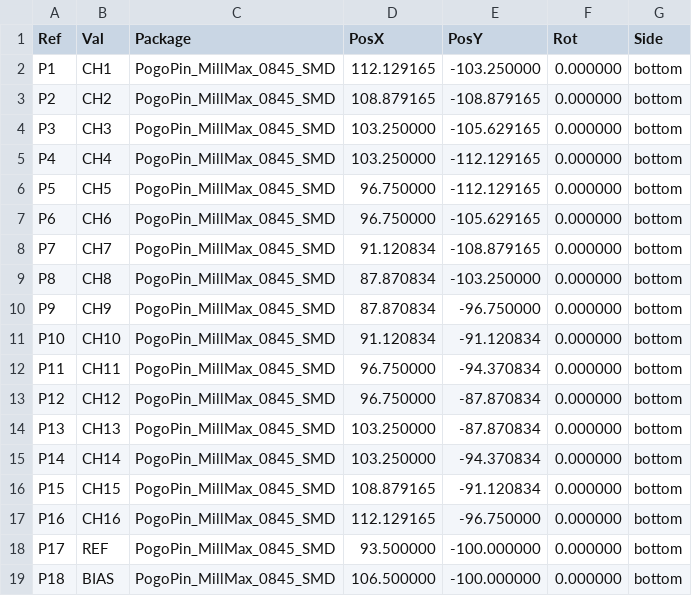
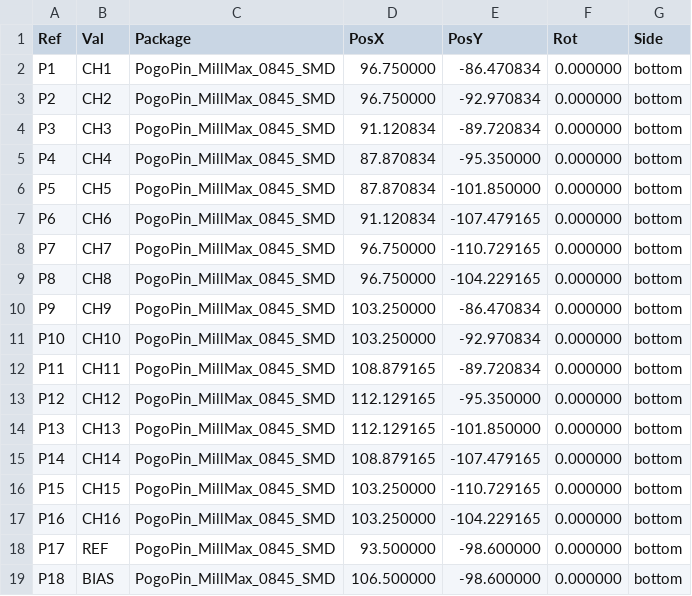
Before and after one commit to inspizzz/squid-16, a CSV file: hardware/production/positions-bottom.csv, drawn as a sheet.

```diff
--- a/hardware/production/positions-bottom.csv
+++ b/hardware/production/positions-bottom.csv
@@ -1,19 +1,19 @@
 Ref,Val,Package,PosX,PosY,Rot,Side
-"P1","CH1","PogoPin_MillMax_0845_SMD",112.129165,-103.250000,0.000000,bottom
-"P2","CH2","PogoPin_MillMax_0845_SMD",108.879165,-108.879165,0.000000,bottom
-"P3","CH3","PogoPin_MillMax_0845_SMD",103.250000,-105.629165,0.000000,bottom
-"P4","CH4","PogoPin_MillMax_0845_SMD",103.250000,-112.129165,0.000000,bottom
-"P5","CH5","PogoPin_MillMax_0845_SMD",96.750000,-112.129165,0.000000,bottom
-"P6","CH6","PogoPin_MillMax_0845_SMD",96.750000,-105.629165,0.000000,bottom
-"P7","CH7","PogoPin_MillMax_0845_SMD",91.120834,-108.879165,0.000000,bottom
-"P8","CH8","PogoPin_MillMax_0845_SMD",87.870834,-103.250000,0.000000,bottom
-"P9","CH9","PogoPin_MillMax_0845_SMD",87.870834,-96.750000,0.000000,bottom
-"P10","CH10","PogoPin_MillMax_0845_SMD",91.120834,-91.120834,0.000000,bottom
-"P11","CH11","PogoPin_MillMax_0845_SMD",96.750000,-94.370834,0.000000,bottom
-"P12","CH12","PogoPin_MillMax_0845_SMD",96.750000,-87.870834,0.000000,bottom
-"P13","CH13","PogoPin_MillMax_0845_SMD",103.250000,-87.870834,0.000000,bottom
-"P14","CH14","PogoPin_MillMax_0845_SMD",103.250000,-94.370834,0.000000,bottom
-"P15","CH15","PogoPin_MillMax_0845_SMD",108.879165,-91.120834,0.000000,bottom
-"P16","CH16","PogoPin_MillMax_0845_SMD",112.129165,-96.750000,0.000000,bottom
-"P17","REF","PogoPin_MillMax_0845_SMD",93.500000,-100.000000,0.000000,bottom
-"P18","BIAS","PogoPin_MillMax_0845_SMD",106.500000,-100.000000,0.000000,bottom
+"P1","CH1","PogoPin_MillMax_0845_SMD",96.750000,-86.470834,0.000000,bottom
+"P2","CH2","PogoPin_MillMax_0845_SMD",96.750000,-92.970834,0.000000,bottom
+"P3","CH3","PogoPin_MillMax_0845_SMD",91.120834,-89.720834,0.000000,bottom
+"P4","CH4","PogoPin_MillMax_0845_SMD",87.870834,-95.350000,0.000000,bottom
+"P5","CH5","PogoPin_MillMax_0845_SMD",87.870834,-101.850000,0.000000,bottom
+"P6","CH6","PogoPin_MillMax_0845_SMD",91.120834,-107.479165,0.000000,bottom
+"P7","CH7","PogoPin_MillMax_0845_SMD",96.750000,-110.729165,0.000000,bottom
+"P8","CH8","PogoPin_MillMax_0845_SMD",96.750000,-104.229165,0.000000,bottom
+"P9","CH9","PogoPin_MillMax_0845_SMD",103.250000,-86.470834,0.000000,bottom
+"P10","CH10","PogoPin_MillMax_0845_SMD",103.250000,-92.970834,0.000000,bottom
+"P11","CH11","PogoPin_MillMax_0845_SMD",108.879165,-89.720834,0.000000,bottom
+"P12","CH12","PogoPin_MillMax_0845_SMD",112.129165,-95.350000,0.000000,bottom
+"P13","CH13","PogoPin_MillMax_0845_SMD",112.129165,-101.850000,0.000000,bottom
+"P14","CH14","PogoPin_MillMax_0845_SMD",108.879165,-107.479165,0.000000,bottom
+"P15","CH15","PogoPin_MillMax_0845_SMD",103.250000,-110.729165,0.000000,bottom
+"P16","CH16","PogoPin_MillMax_0845_SMD",103.250000,-104.229165,0.000000,bottom
+"P17","REF","PogoPin_MillMax_0845_SMD",93.500000,-98.600000,0.000000,bottom
+"P18","BIAS","PogoPin_MillMax_0845_SMD",106.500000,-98.600000,0.000000,bottom
```
Also changed, not shown: hardware/production/bom-jlcpcb.csv, hardware/production/bom.csv, 43 other files.
